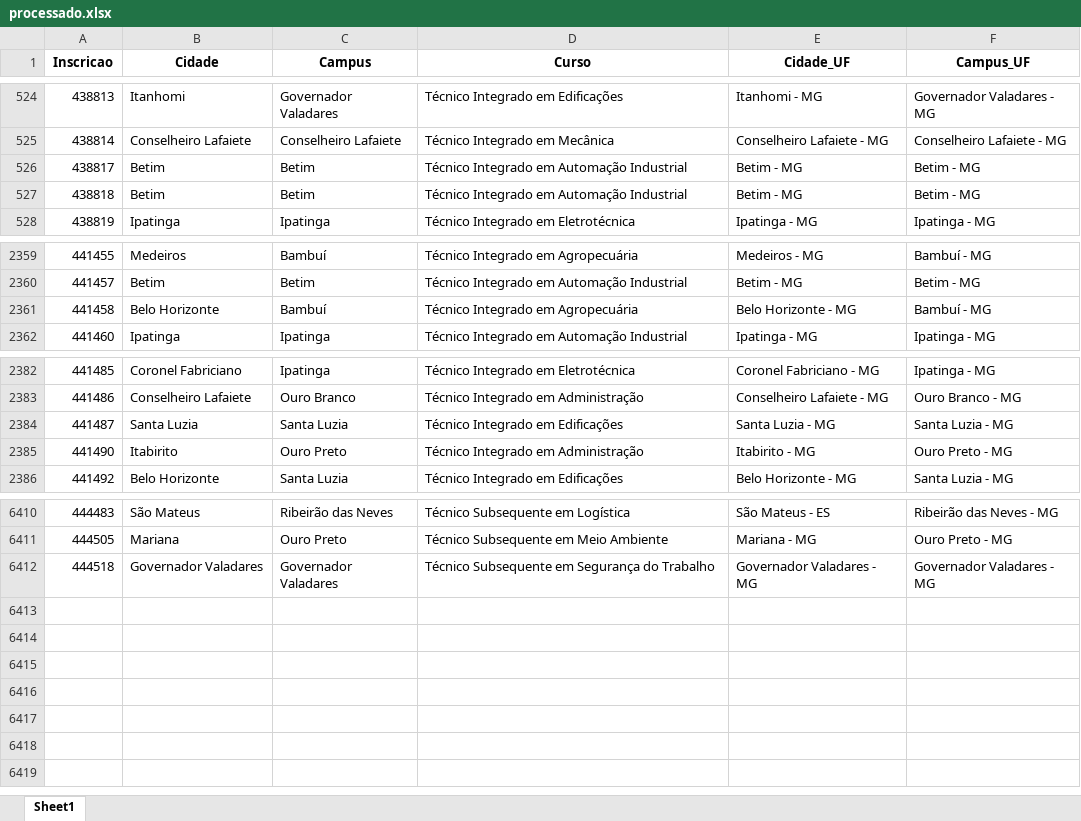
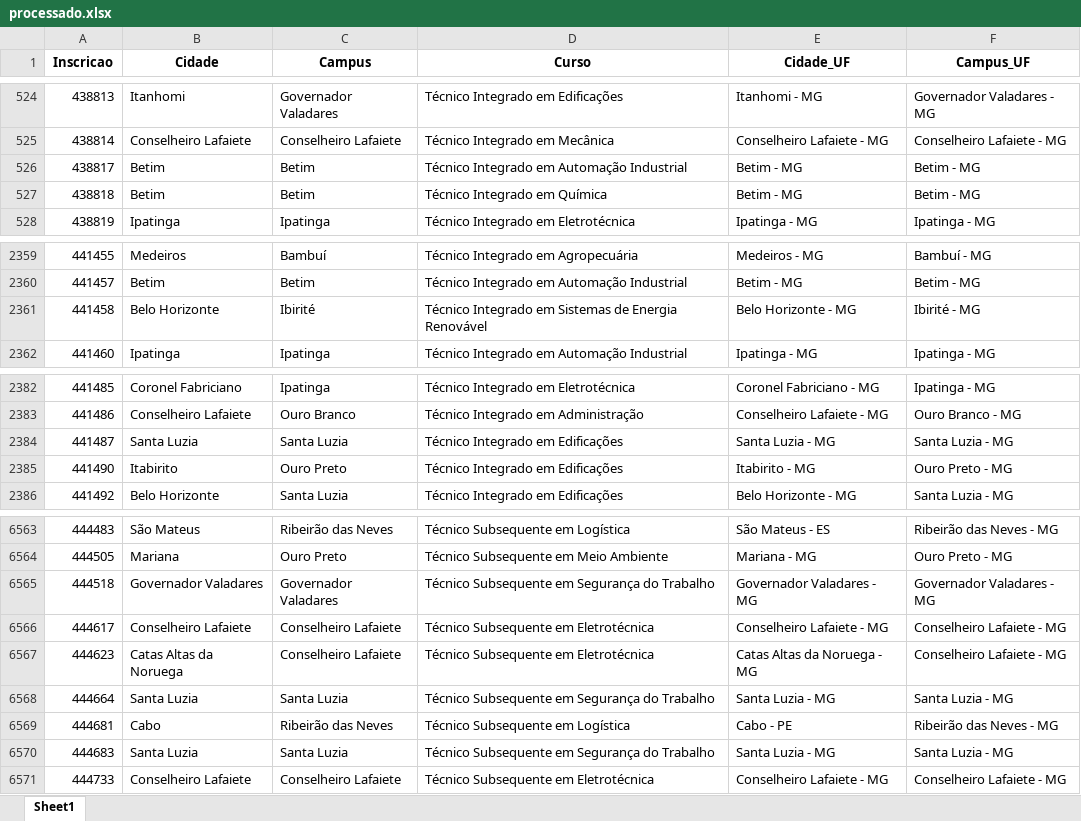
Before and after one commit to lucianovilasboas/vestibular-mapa2025, an Excel workbook: dados/processado.xlsx, sheet Sheet1, drawn as a sheet; only a part is shown, gaps mark what is left out; values as stored, in another font and other column widths than the file's, no borders; the diff covers the shown part only; the diff names each change by its address in the sheet, - before the commit and + after, or states it on an @@ line.

```diff
--- a/dados/processado.xlsx (sheet Sheet1)
+++ b/dados/processado.xlsx (sheet Sheet1)
-D527 (Curso): Técnico Integrado em Automação Industrial
+D527 (Curso): Técnico Integrado em Química
-C2361 (Campus): Bambuí
+C2361 (Campus): Ibirité
-D2361 (Curso): Técnico Integrado em Agropecuária
+D2361 (Curso): Técnico Integrado em Sistemas de Energia Renovável
-F2361 (Campus_UF): Bambuí - MG
+F2361 (Campus_UF): Ibirité - MG
-D2385 (Curso): Técnico Integrado em Administração
+D2385 (Curso): Técnico Integrado em Edificações
+row 6566: 444617 | Conselheiro Lafaiete | Conselheiro Lafaiete | Técnico Subsequente em Eletrotécnica | Conselheiro Lafaiete - MG | Conselheiro Lafaiete - MG
+row 6567: 444623 | Catas Altas da Noruega | Conselheiro Lafaiete | Técnico Subsequente em Eletrotécnica | Catas Altas da Noruega - MG | Conselheiro Lafaiete - MG
+row 6568: 444664 | Santa Luzia | Santa Luzia | Técnico Subsequente em Segurança do Trabalho | Santa Luzia - MG | Santa Luzia - MG
+row 6569: 444681 | Cabo | Ribeirão das Neves | Técnico Subsequente em Logística | Cabo - PE | Ribeirão das Neves - MG
+row 6570: 444683 | Santa Luzia | Santa Luzia | Técnico Subsequente em Segurança do Trabalho | Santa Luzia - MG | Santa Luzia - MG
+row 6571: 444733 | Conselheiro Lafaiete | Conselheiro Lafaiete | Técnico Subsequente em Eletrotécnica | Conselheiro Lafaiete - MG | Conselheiro Lafaiete - MG
```
Also changed, not shown: 153 added rows elsewhere in this sheet, 1 other file.
